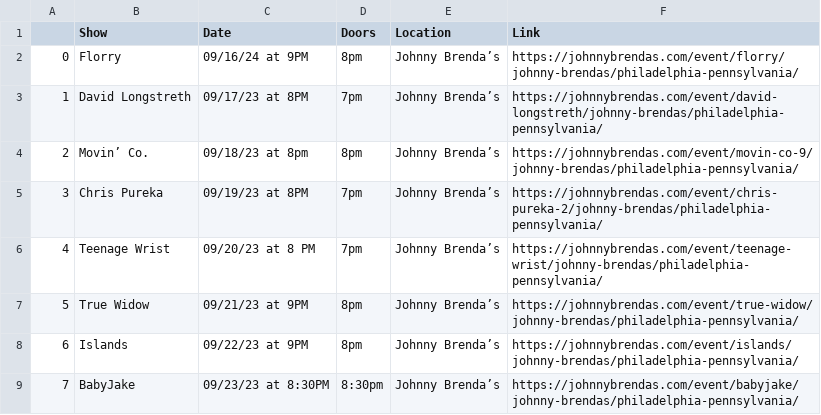
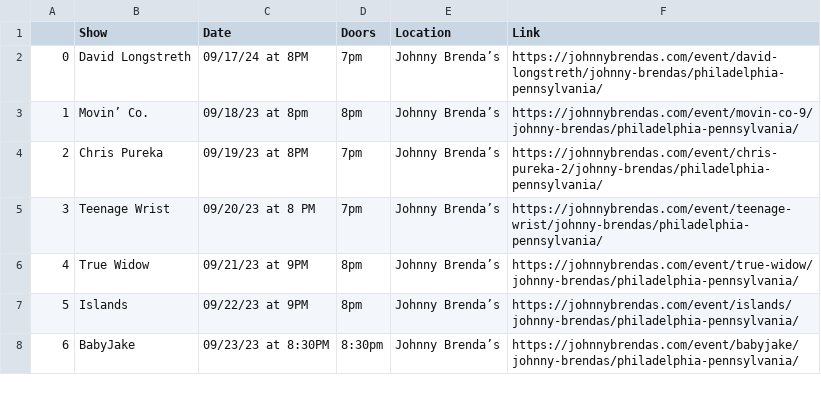
Before and after one commit to amandakreider/Concert-Calendars, a CSV file: csv/jbs_events.csv, drawn as a sheet; only a part is shown; removed rows and columns are numbered as before the commit, all else as after; the diff names each change by its address in the sheet, - before the commit and + after, or states it on an @@ line.

Commit message:
Update Johnny Brenda's calendar

```diff
--- a/csv/jbs_events.csv
+++ b/csv/jbs_events.csv
-row 2: 0 | Florry | 09/16/24 at 9PM | 8pm | Johnny Brenda’s | https://johnnybrendas.com/event/florry/johnny-brendas/philadelphia-pennsylvania/
@@ column A renumbered from row 2 down @@
-C2 (Date): 09/17/23 at 8PM
+C2 (Date): 09/17/24 at 8PM
```
Also changed, not shown: 1 other file.
